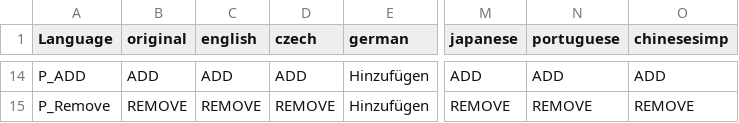
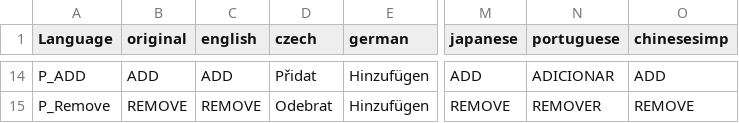
Before and after one commit to schana/dayz-mod-party, a CSV file: SchanaModParty/languagecore/stringtable.csv, drawn as a sheet; only a part is shown, gaps mark what is left out; the diff covers the shown part only; the diff names each change by its address in the sheet, - before the commit and + after, or states it on an @@ line.

```diff
--- a/SchanaModParty/languagecore/stringtable.csv
+++ b/SchanaModParty/languagecore/stringtable.csv
-D14 (czech): ADD
+D14 (czech): Přidat
-N14 (portuguese): ADD
+N14 (portuguese): ADICIONAR
-D15 (czech): REMOVE
+D15 (czech): Odebrat
-N15 (portuguese): REMOVE
+N15 (portuguese): REMOVER
```
Also changed, not shown: 31 edited cells elsewhere in this file.
